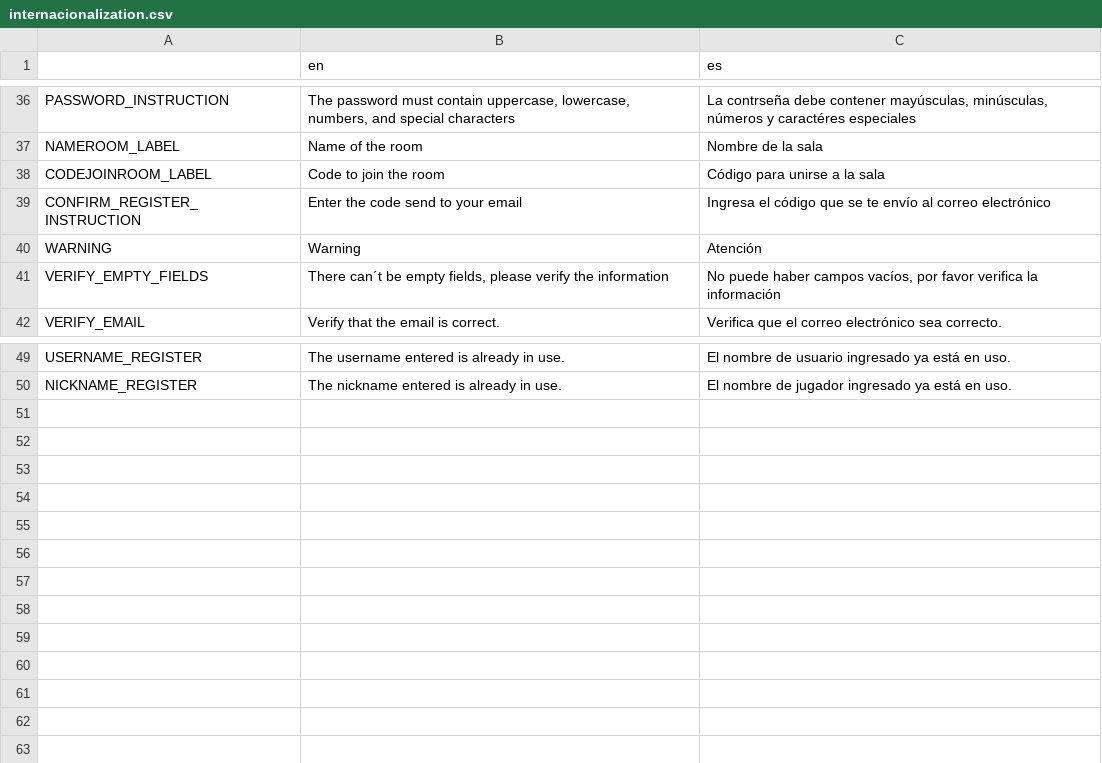
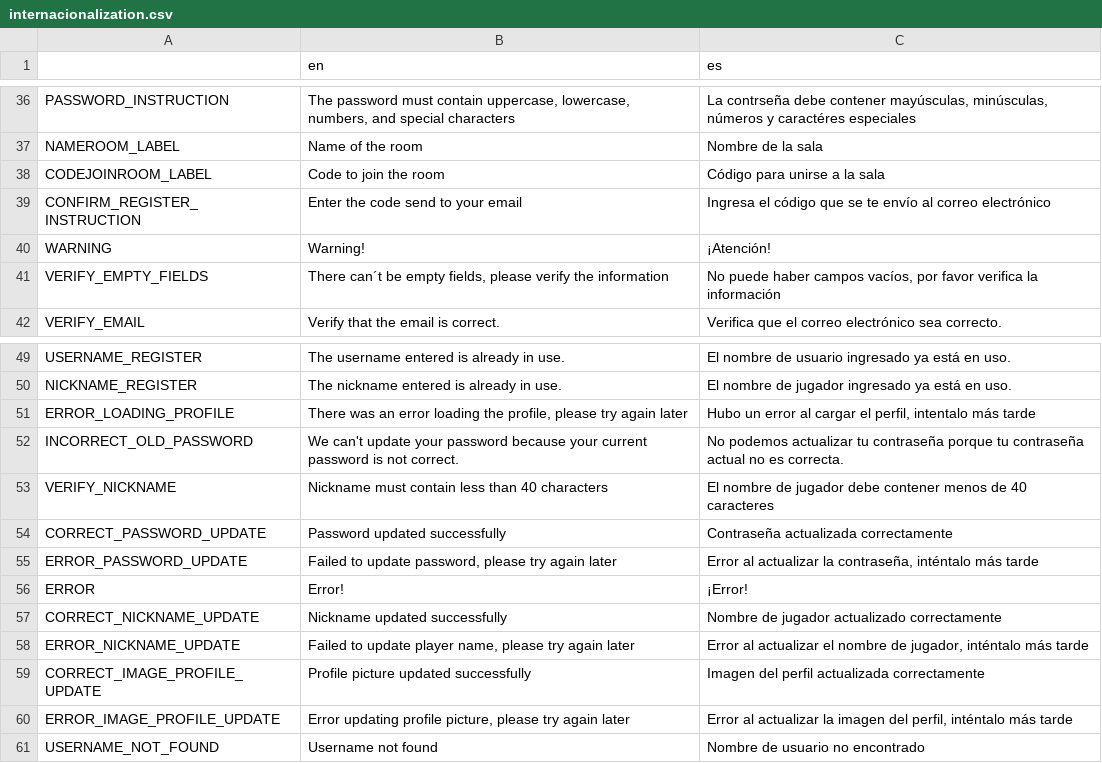
Before and after one commit to JosepHyv/Open-CodeChems, a CSV file: OpenCodeChems.Client/Scenes/Resources/Internacionalization/internacionalization.csv, drawn as a sheet; only a part is shown, gaps mark what is left out.

Commit message:
internacionalization update

```diff
--- a/OpenCodeChems.Client/Scenes/Resources/Internacionalization/internacionalization.csv
+++ b/OpenCodeChems.Client/Scenes/Resources/Internacionalization/internacionalization.csv
@@ -39,3 +39,3 @@ CODEJOINROOM_LABEL,Code to join the room,Código para unirse a la sala
 CONFIRM_REGISTER_INSTRUCTION,Enter the code send to your email,Ingresa el código que se te envío al correo electrónico
-WARNING,Warning,Atención
+WARNING,Warning!,¡Atención!
 VERIFY_EMPTY_FIELDS,"There can´t be empty fields, please verify the information","No puede haber campos vacíos, por favor verifica la información"
@@ -50 +50,12 @@ USERNAME_REGISTER,The username entered is already in use.,El nombre de usuario i
 NICKNAME_REGISTER,The nickname entered is already in use.,El nombre de jugador ingresado ya está en uso.
+ERROR_LOADING_PROFILE,"There was an error loading the profile, please try again later","Hubo un error al cargar el perfil, intentalo más tarde"
+INCORRECT_OLD_PASSWORD,We can't update your password because your current password is not correct.,No podemos actualizar tu contraseña porque tu contraseña actual no es correcta.
+VERIFY_NICKNAME,Nickname must contain less than 40 characters,El nombre de jugador debe contener menos de 40 caracteres
+CORRECT_PASSWORD_UPDATE,Password updated successfully,Contraseña actualizada correctamente
+ERROR_PASSWORD_UPDATE,"Failed to update password, please try again later","Error al actualizar la contraseña, inténtalo más tarde"
+ERROR,Error!,¡Error!
+CORRECT_NICKNAME_UPDATE,Nickname updated successfully,Nombre de jugador actualizado correctamente
+ERROR_NICKNAME_UPDATE,"Failed to update player name, please try again later","Error al actualizar el nombre de jugador, inténtalo más tarde"
+CORRECT_IMAGE_PROFILE_UPDATE,Profile picture updated successfully,Imagen del perfil actualizada correctamente
+ERROR_IMAGE_PROFILE_UPDATE,"Error updating profile picture, please try again later","Error al actualizar la imagen del perfil, inténtalo más tarde"
+USERNAME_NOT_FOUND,Username not found,Nombre de usuario no encontrado
```
Also changed, not shown: 2 other files.
